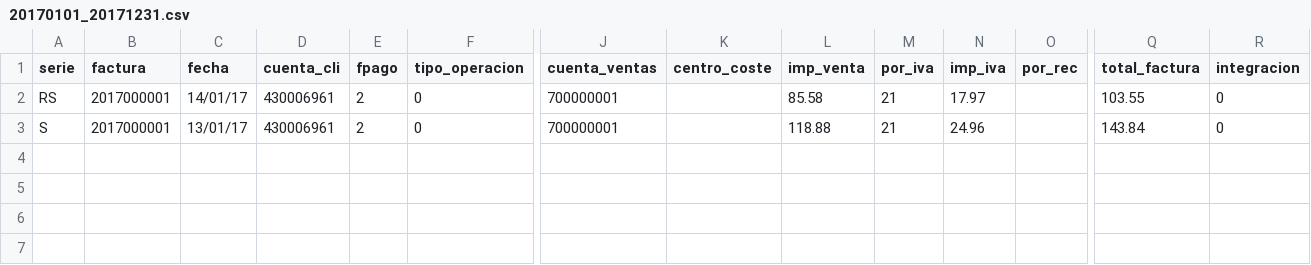
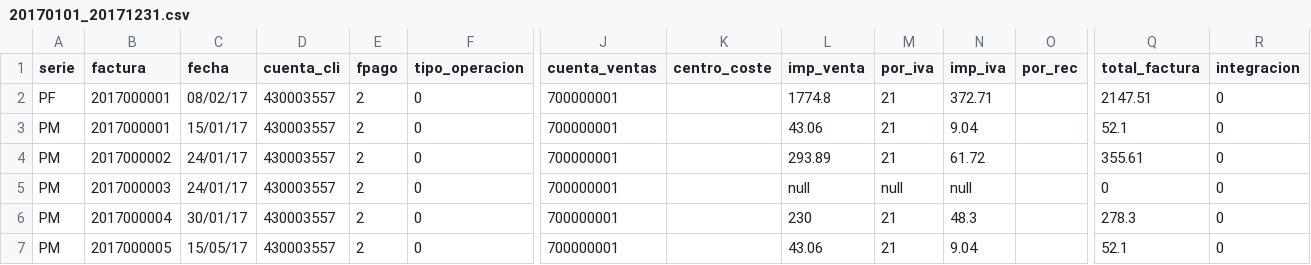
Before and after one commit to rafaelgr/proasistencia, a CSV file: public/ficheros/contabilidad/20170101_20171231.csv, drawn as a sheet; only a part is shown, gaps mark what is left out; rows hold the shown columns only; the diff names each change by its address in the sheet, - before the commit and + after, or states it on an @@ line.

```diff
--- a/public/ficheros/contabilidad/20170101_20171231.csv
+++ b/public/ficheros/contabilidad/20170101_20171231.csv
-A2 (serie): RS
+A2 (serie): PF
-C2 (fecha): 14/01/17
+C2 (fecha): 08/02/17
-D2:D3 (cuenta_cli): 430006961
+D2:D3 (cuenta_cli): 430003557
-L2 (imp_venta): 85.58
+L2 (imp_venta): 1774.8
-N2 (imp_iva): 17.97
+N2 (imp_iva): 372.71
-Q2 (total_factura): 103.55
+Q2 (total_factura): 2147.51
-A3 (serie): S
+A3 (serie): PM
-C3 (fecha): 13/01/17
+C3 (fecha): 15/01/17
-L3 (imp_venta): 118.88
+L3 (imp_venta): 43.06
-N3 (imp_iva): 24.96
+N3 (imp_iva): 9.04
-Q3 (total_factura): 143.84
+Q3 (total_factura): 52.1
+row 4: PM | 2017000002 | 24/01/17 | 430003557 | 2 | 0 | 700000001 |  | 293.89 | 21 | 61.72 |  | 355.61 | 0
+row 5: PM | 2017000003 | 24/01/17 | 430003557 | 2 | 0 | 700000001 |  | null | null | null |  | 0 | 0
+row 6: PM | 2017000004 | 30/01/17 | 430003557 | 2 | 0 | 700000001 |  | 230 | 21 | 48.3 |  | 278.3 | 0
+row 7: PM | 2017000005 | 15/05/17 | 430003557 | 2 | 0 | 700000001 |  | 43.06 | 21 | 9.04 |  | 52.1 | 0
```
Also changed, not shown: 6 other files.
